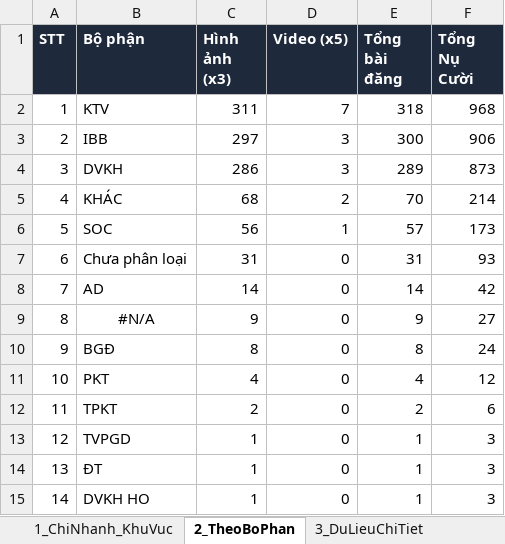
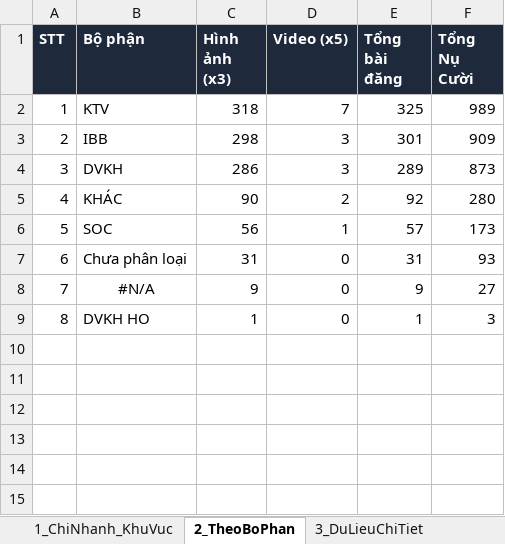
Before and after one commit to tanvuongisme/hopthoigian-ttc, an Excel workbook: Bao_Cao_Nu_Cuoi_TTC.xlsx, sheet 2_TheoBoPhan, drawn as a sheet; values as stored, in another font and other column widths than the file's, no borders; removed rows and columns are numbered as before the commit, all else as after; the diff names each change by its address in the sheet, - before the commit and + after, or states it on an @@ line.

Commit message:
Auto-sync Google Sheet data (11:00 21/11/2026)

```diff
--- a/Bao_Cao_Nu_Cuoi_TTC.xlsx (sheet 2_TheoBoPhan)
+++ b/Bao_Cao_Nu_Cuoi_TTC.xlsx (sheet 2_TheoBoPhan)
-C2 (Hình ảnh (x3)): 311
+C2 (Hình ảnh (x3)): 318
-E2 (Tổng bài đăng): 318
+E2 (Tổng bài đăng): 325
-F2 (Tổng Nụ Cười): 968
+F2 (Tổng Nụ Cười): 989
-C3 (Hình ảnh (x3)): 297
+C3 (Hình ảnh (x3)): 298
-E3 (Tổng bài đăng): 300
+E3 (Tổng bài đăng): 301
-F3 (Tổng Nụ Cười): 906
+F3 (Tổng Nụ Cười): 909
-C5 (Hình ảnh (x3)): 68
+C5 (Hình ảnh (x3)): 90
-E5 (Tổng bài đăng): 70
+E5 (Tổng bài đăng): 92
-F5 (Tổng Nụ Cười): 214
+F5 (Tổng Nụ Cười): 280
-row 8: 7 | AD | 14 | 0 | 14 | 42
@@ column A (STT) renumbered from row 8 down @@
-row 10: 9 | BGĐ | 8 | 0 | 8 | 24
-row 11: 10 | PKT | 4 | 0 | 4 | 12
-row 12: 11 | TPKT | 2 | 0 | 2 | 6
-row 13: 12 | TVPGD | 1 | 0 | 1 | 3
-row 14: 13 | ĐT | 1 | 0 | 1 | 3
```
Also changed, not shown: sheet 3_DuLieuChiTiet, 4 other files.
